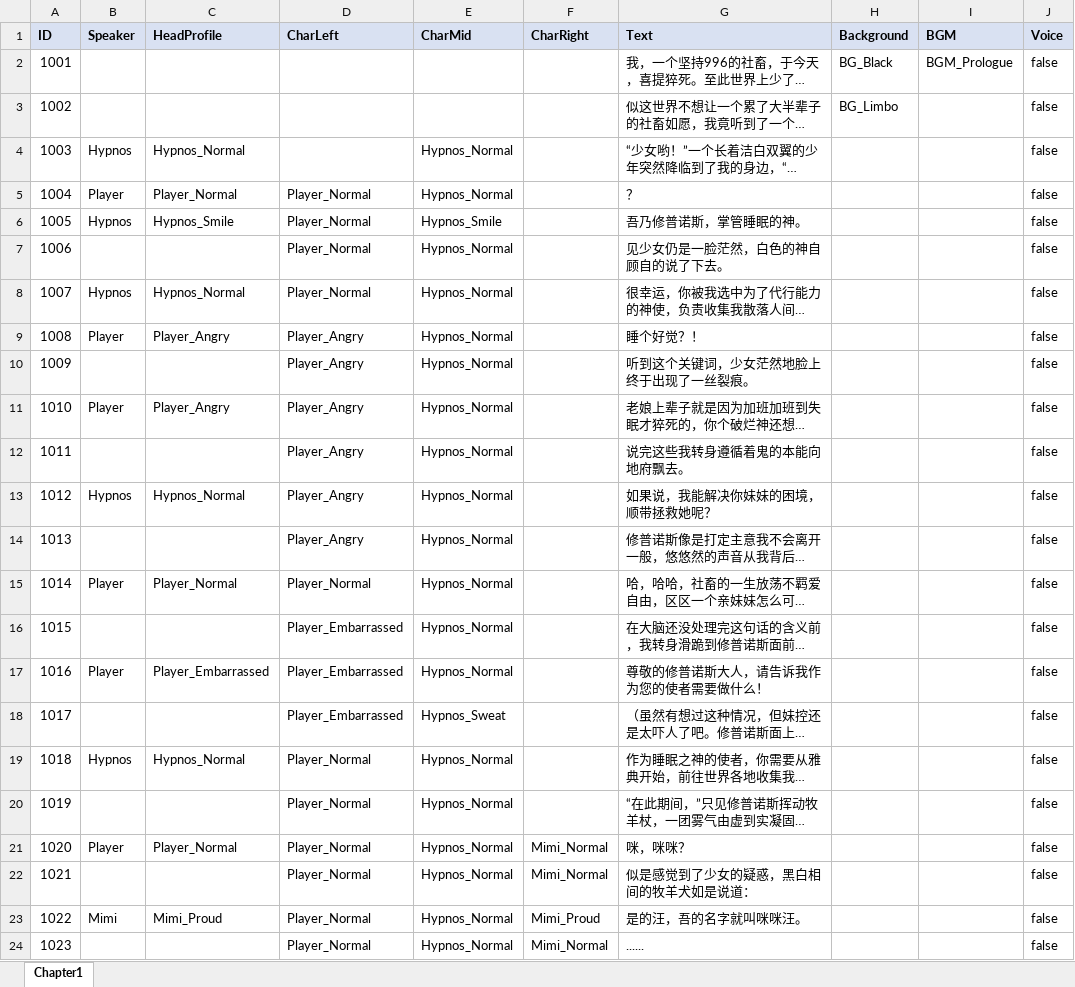
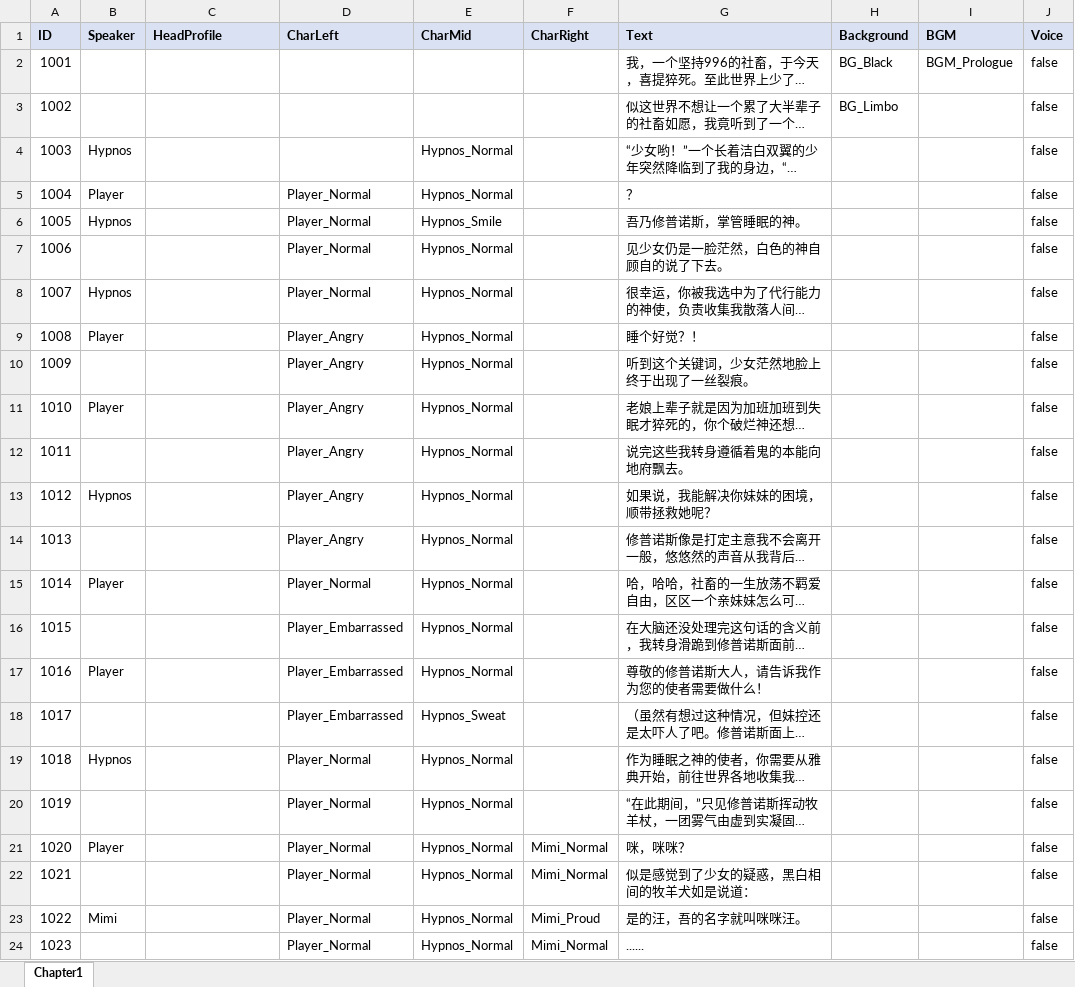
Before and after one commit to tiankuoxingfan/yongxian, an Excel workbook: Assets/Resources/VNovelizerRes/ExcelVNScripts/Chapter1.xlsx, sheet Chapter1, drawn as a sheet; only a part is shown; long unchanged cells end in …; values as stored, in another font and other column widths than the file's, no borders; the diff names each change by its address in the sheet, - before the commit and + after, or states it on an @@ line.

```diff
--- a/Assets/Resources/VNovelizerRes/ExcelVNScripts/Chapter1.xlsx (sheet Chapter1)
+++ b/Assets/Resources/VNovelizerRes/ExcelVNScripts/Chapter1.xlsx (sheet Chapter1)
-C4 (HeadProfile): Hypnos_Normal
+C4 (HeadProfile): (empty)
-C5 (HeadProfile): Player_Normal
+C5 (HeadProfile): (empty)
-C6 (HeadProfile): Hypnos_Smile
+C6 (HeadProfile): (empty)
-C8 (HeadProfile): Hypnos_Normal
+C8 (HeadProfile): (empty)
-C9 (HeadProfile): Player_Angry
+C9 (HeadProfile): (empty)
-C11 (HeadProfile): Player_Angry
+C11 (HeadProfile): (empty)
-C13 (HeadProfile): Hypnos_Normal
+C13 (HeadProfile): (empty)
-C15 (HeadProfile): Player_Normal
+C15 (HeadProfile): (empty)
-C17 (HeadProfile): Player_Embarrassed
+C17 (HeadProfile): (empty)
-C19 (HeadProfile): Hypnos_Normal
+C19 (HeadProfile): (empty)
-C21 (HeadProfile): Player_Normal
+C21 (HeadProfile): (empty)
-C23 (HeadProfile): Mimi_Proud
+C23 (HeadProfile): (empty)
```
Also changed, not shown: Assets/Resources/VNovelizerRes/ExcelVNScripts/Chapter2.xlsx, Assets/Resources/VNovelizerRes/ExcelVNScripts/Chapter3.xlsx, 5 other files.
